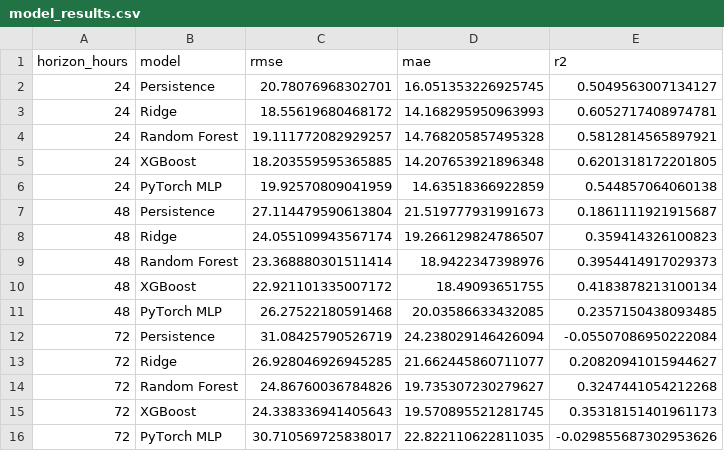
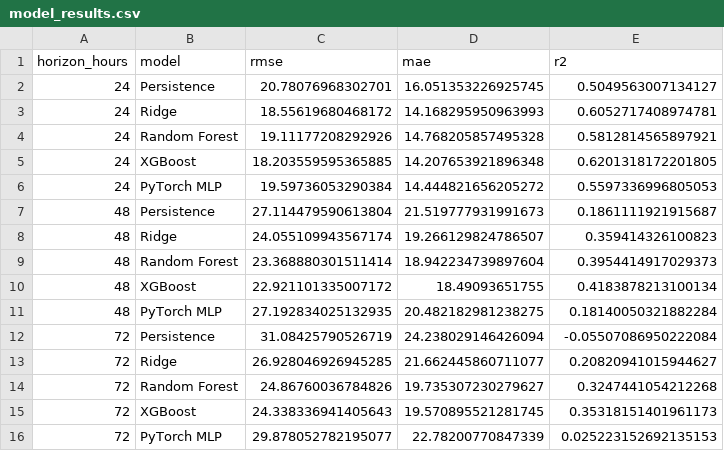
Before and after one commit to Jaffar-Kazmi/Islamabad_AQI_Forecast_System, a CSV file: model_results.csv, drawn as a sheet.

```diff
--- a/model_results.csv
+++ b/model_results.csv
@@ -3,10 +3,10 @@ horizon_hours,model,rmse,mae,r2
 24,Ridge,18.55619680468172,14.168295950963993,0.6052717408974781
-24,Random Forest,19.111772082929257,14.768205857495328,0.5812814565897921
+24,Random Forest,19.11177208292926,14.768205857495328,0.5812814565897921
 24,XGBoost,18.203559595365885,14.207653921896348,0.6201318172201805
-24,PyTorch MLP,19.92570809041959,14.63518366922859,0.544857064060138
+24,PyTorch MLP,19.59736053290384,14.444821656205272,0.5597336996805053
 48,Persistence,27.114479590613804,21.519777931991673,0.1861111921915687
 48,Ridge,24.055109943567174,19.266129824786507,0.359414326100823
-48,Random Forest,23.368880301511414,18.9422347398976,0.3954414917029373
+48,Random Forest,23.368880301511414,18.942234739897604,0.3954414917029373
 48,XGBoost,22.921101335007172,18.49093651755,0.4183878213100134
-48,PyTorch MLP,26.27522180591468,20.03586633432085,0.2357150438093485
+48,PyTorch MLP,27.192834025132935,20.482182981238275,0.18140050321882284
 72,Persistence,31.08425790526719,24.238029146426094,-0.05507086950222084
@@ -15,2 +15,2 @@ horizon_hours,model,rmse,mae,r2
 72,XGBoost,24.338336941405643,19.570895521281745,0.35318151401961173
-72,PyTorch MLP,30.710569725838017,22.822110622811035,-0.029855687302953626
+72,PyTorch MLP,29.878052782195077,22.78200770847339,0.025223152692135153
```
